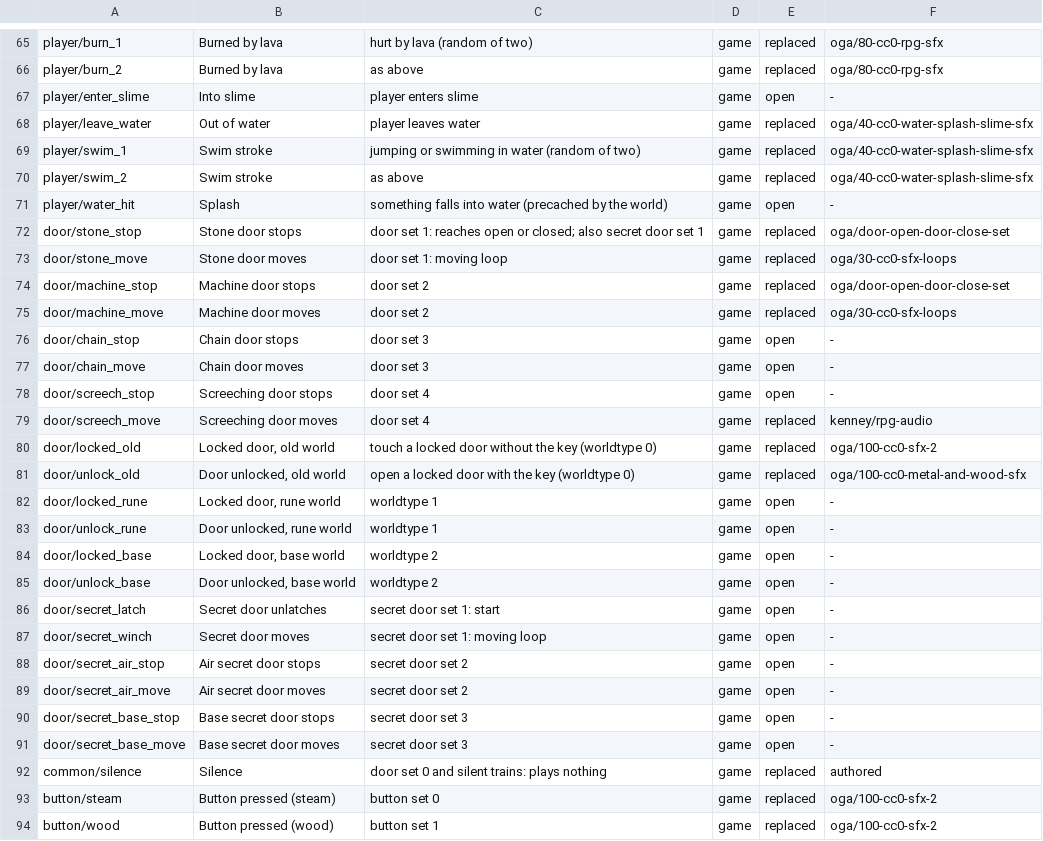
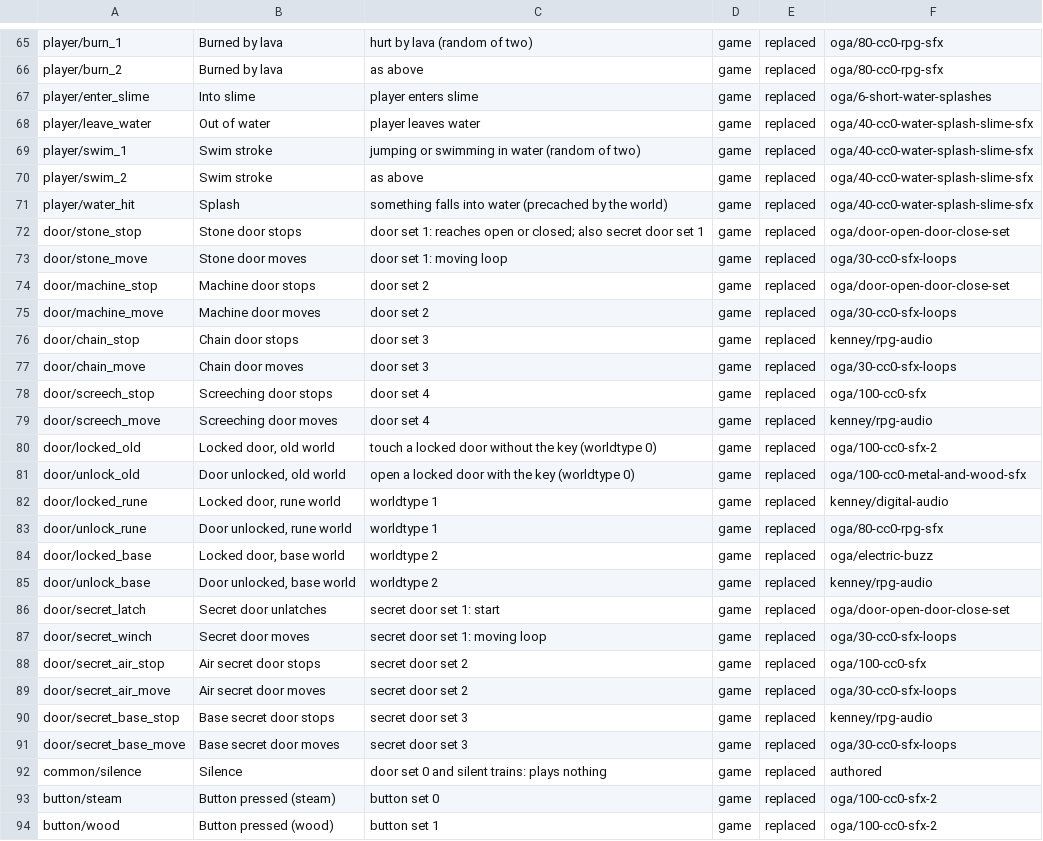
Before and after one commit to barotaliga/ge, a TSV file: games/shooters_edge/content/sounds.tsv, drawn as a sheet; only a part is shown, gaps mark what is left out; the diff covers the shown part only.

```diff
--- a/games/shooters_edge/content/sounds.tsv
+++ b/games/shooters_edge/content/sounds.tsv
@@ -66,3 +66,3 @@ player/burn_1	Burned by lava	hurt by lava (random of two)	game	replaced	oga/80-c
 player/burn_2	Burned by lava	as above	game	replaced	oga/80-cc0-rpg-sfx
-player/enter_slime	Into slime	player enters slime	game	open	-
+player/enter_slime	Into slime	player enters slime	game	replaced	oga/6-short-water-splashes
 player/leave_water	Out of water	player leaves water	game	replaced	oga/40-cc0-water-splash-slime-sfx
@@ -70,3 +70,3 @@ player/swim_1	Swim stroke	jumping or swimming in water (random of two)	game	repl
 player/swim_2	Swim stroke	as above	game	replaced	oga/40-cc0-water-splash-slime-sfx
-player/water_hit	Splash	something falls into water (precached by the world)	game	open	-
+player/water_hit	Splash	something falls into water (precached by the world)	game	replaced	oga/40-cc0-water-splash-slime-sfx
 door/stone_stop	Stone door stops	door set 1: reaches open or closed; also secret door set 1	game	replaced	oga/door-open-door-close-set
@@ -75,5 +75,5 @@ door/machine_stop	Machine door stops	door set 2	game	replaced	oga/door-open-door
 door/machine_move	Machine door moves	door set 2	game	replaced	oga/30-cc0-sfx-loops
-door/chain_stop	Chain door stops	door set 3	game	open	-
-door/chain_move	Chain door moves	door set 3	game	open	-
-door/screech_stop	Screeching door stops	door set 4	game	open	-
+door/chain_stop	Chain door stops	door set 3	game	replaced	kenney/rpg-audio
+door/chain_move	Chain door moves	door set 3	game	replaced	oga/30-cc0-sfx-loops
+door/screech_stop	Screeching door stops	door set 4	game	replaced	oga/100-cc0-sfx
 door/screech_move	Screeching door moves	door set 4	game	replaced	kenney/rpg-audio
@@ -81,12 +81,12 @@ door/locked_old	Locked door, old world	touch a locked door without the key (worl
 door/unlock_old	Door unlocked, old world	open a locked door with the key (worldtype 0)	game	replaced	oga/100-cc0-metal-and-wood-sfx
-door/locked_rune	Locked door, rune world	worldtype 1	game	open	-
-door/unlock_rune	Door unlocked, rune world	worldtype 1	game	open	-
-door/locked_base	Locked door, base world	worldtype 2	game	open	-
-door/unlock_base	Door unlocked, base world	worldtype 2	game	open	-
-door/secret_latch	Secret door unlatches	secret door set 1: start	game	open	-
-door/secret_winch	Secret door moves	secret door set 1: moving loop	game	open	-
-door/secret_air_stop	Air secret door stops	secret door set 2	game	open	-
-door/secret_air_move	Air secret door moves	secret door set 2	game	open	-
-door/secret_base_stop	Base secret door stops	secret door set 3	game	open	-
-door/secret_base_move	Base secret door moves	secret door set 3	game	open	-
+door/locked_rune	Locked door, rune world	worldtype 1	game	replaced	kenney/digital-audio
+door/unlock_rune	Door unlocked, rune world	worldtype 1	game	replaced	oga/80-cc0-rpg-sfx
+door/locked_base	Locked door, base world	worldtype 2	game	replaced	oga/electric-buzz
+door/unlock_base	Door unlocked, base world	worldtype 2	game	replaced	kenney/rpg-audio
+door/secret_latch	Secret door unlatches	secret door set 1: start	game	replaced	oga/door-open-door-close-set
+door/secret_winch	Secret door moves	secret door set 1: moving loop	game	replaced	oga/30-cc0-sfx-loops
+door/secret_air_stop	Air secret door stops	secret door set 2	game	replaced	oga/100-cc0-sfx
+door/secret_air_move	Air secret door moves	secret door set 2	game	replaced	oga/30-cc0-sfx-loops
+door/secret_base_stop	Base secret door stops	secret door set 3	game	replaced	kenney/rpg-audio
+door/secret_base_move	Base secret door moves	secret door set 3	game	replaced	oga/30-cc0-sfx-loops
 common/silence	Silence	door set 0 and silent trains: plays nothing	game	replaced	authored
```
Also changed, not shown: 34 edited cells elsewhere in this file, 34 other files.
